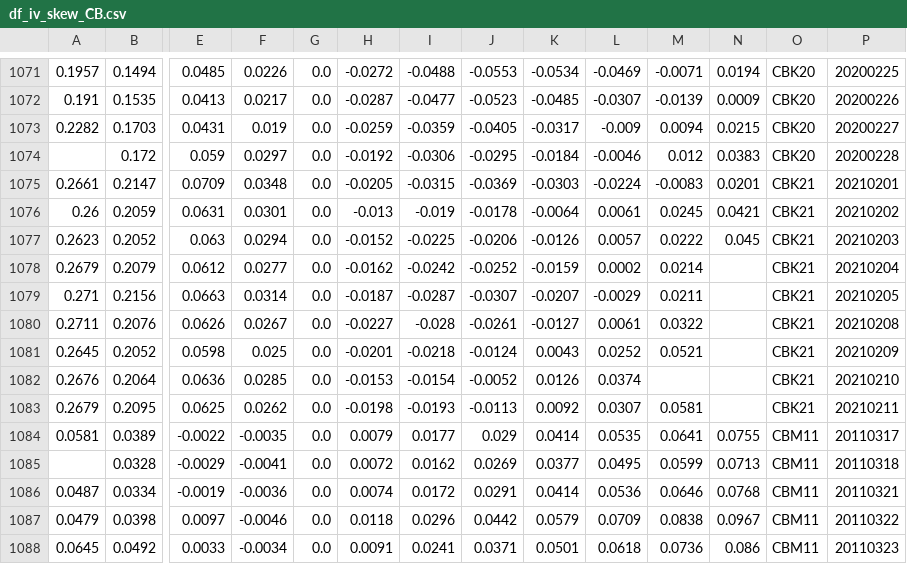
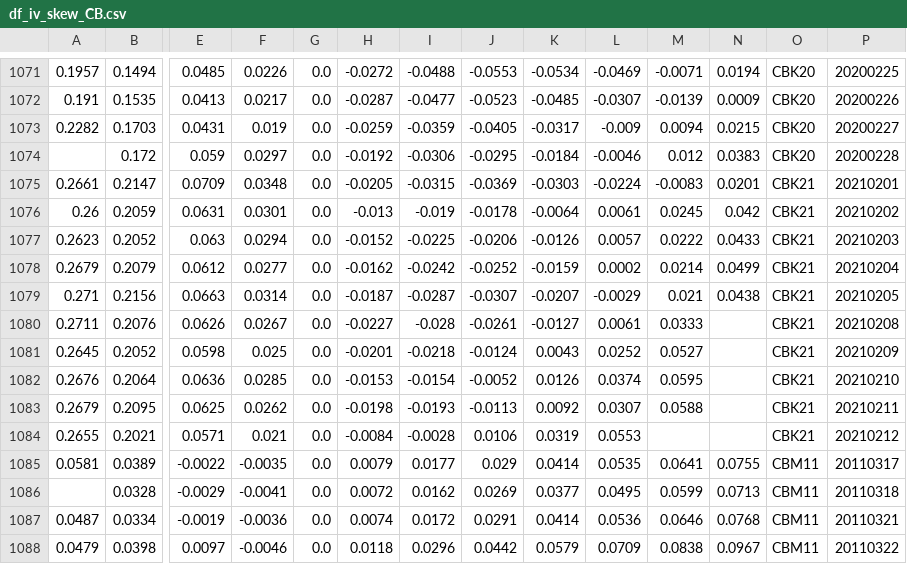
Before and after one commit to bgithub1/dashgrid, a CSV file: dashgrid/df_iv_skew_CB.csv, drawn as a sheet; only a part is shown, gaps mark what is left out; the shorter side is filled out with more unchanged rows; rows hold the shown columns only; the diff names each change by its address in the sheet, - before the commit and + after, or states it on an @@ line.

```diff
--- a/dashgrid/df_iv_skew_CB.csv
+++ b/dashgrid/df_iv_skew_CB.csv
-N1076: 0.0421
+N1076: 0.042
-N1077: 0.045
+N1077: 0.0433
-N1078: (empty)
+N1078: 0.0499
-M1079: 0.0211
+M1079: 0.021
-N1079: (empty)
+N1079: 0.0438
-M1080: 0.0322
+M1080: 0.0333
-M1081: 0.0521
+M1081: 0.0527
-M1082: (empty)
+M1082: 0.0595
-M1083: 0.0581
+M1083: 0.0588
+row 1084: 0.2655 | 0.2021 | 0.0571 | 0.021 | 0.0 | -0.0084 | -0.0028 | 0.0106 | 0.0319 | 0.0553 |  |  | CBK21 | 20210212
```
Also changed, not shown: dashgrid/df_cash_futures_CL.csv, dashgrid/df_cash_futures_ES.csv, 9 other files.
